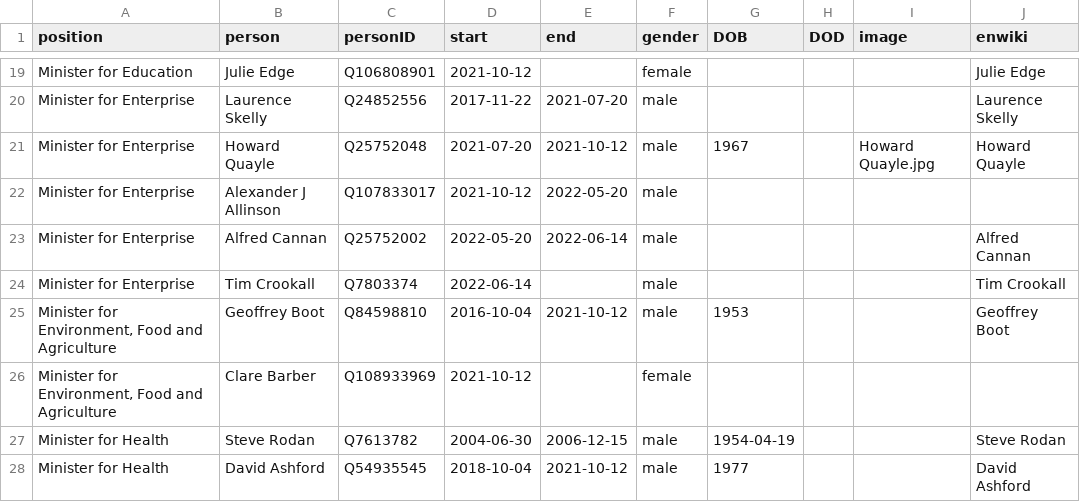
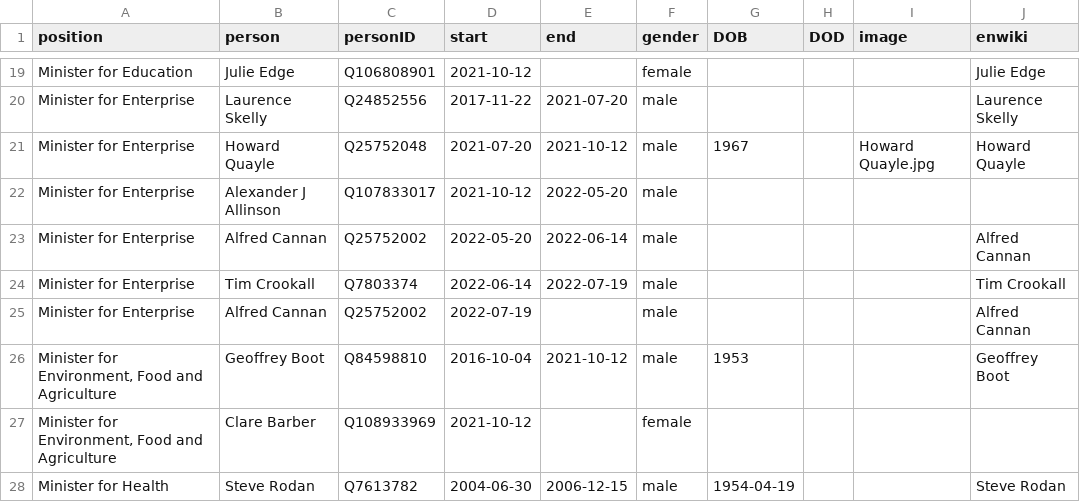
Before and after one commit to every-politician-scrapers/isle-of-man-cabinet, a CSV file: html/holders21.csv, drawn as a sheet; only a part is shown, gaps mark what is left out; the shorter side is filled out with more unchanged rows.

```diff
--- a/html/holders21.csv
+++ b/html/holders21.csv
@@ -23,3 +23,4 @@ Minister for Enterprise,Alexander J Allinson,Q107833017,2021-10-12,2022-05-20,ma
 Minister for Enterprise,Alfred Cannan,Q25752002,2022-05-20,2022-06-14,male,,,,Alfred Cannan
-Minister for Enterprise,Tim Crookall,Q7803374,2022-06-14,,male,,,,Tim Crookall
+Minister for Enterprise,Tim Crookall,Q7803374,2022-06-14,2022-07-19,male,,,,Tim Crookall
+Minister for Enterprise,Alfred Cannan,Q25752002,2022-07-19,,male,,,,Alfred Cannan
 "Minister for Environment, Food and Agriculture",Geoffrey Boot,Q84598810,2016-10-04,2021-10-12,male,1953,,,Geoffrey Boot
```
Also changed, not shown: html/current.csv, 2 other files.
